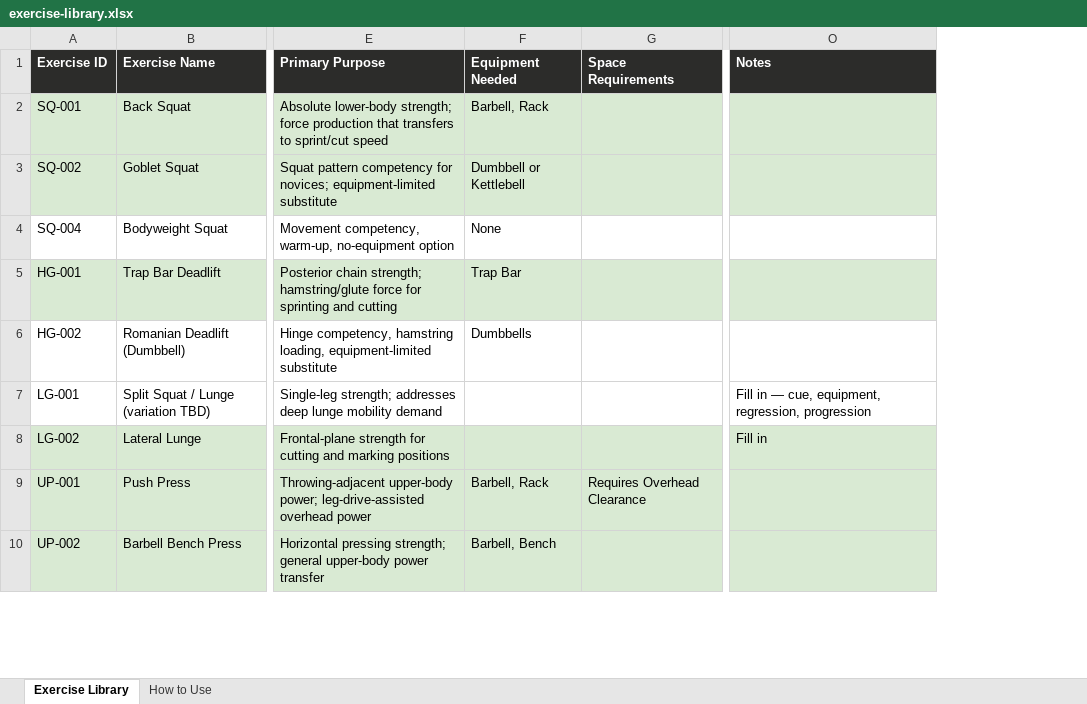
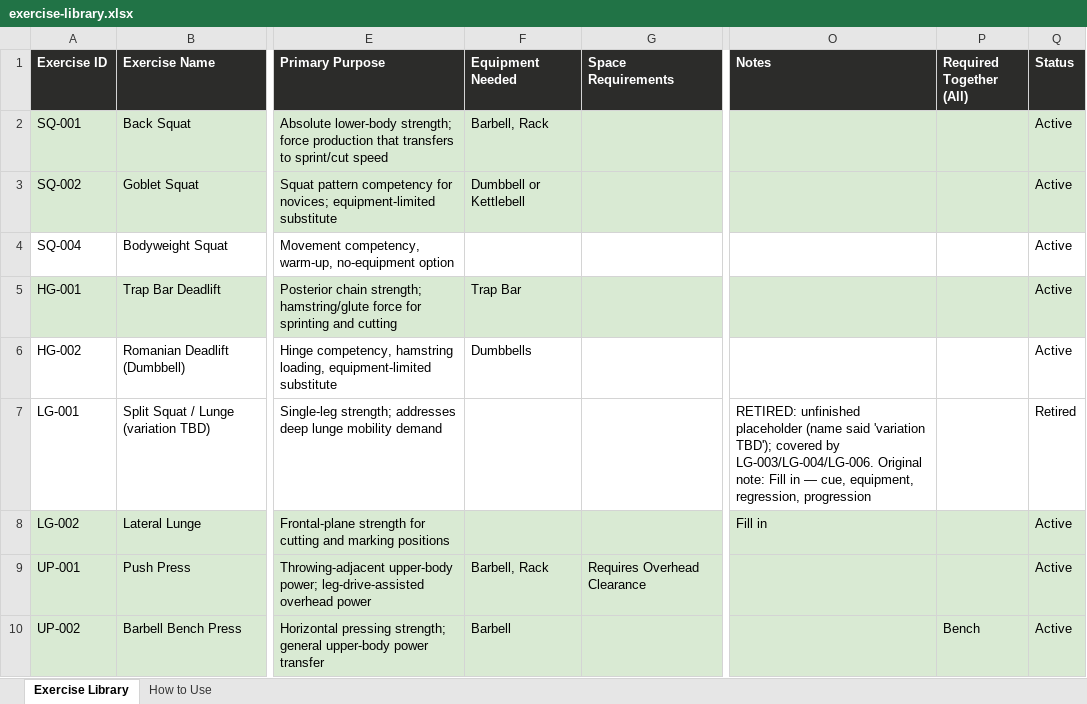
Before and after one commit to QLedak/ultimate-training-app, an Excel workbook: content/exercise-library/exercise-library.xlsx, sheet Exercise Library, drawn as a sheet; only a part is shown, gaps mark what is left out; values as stored, in another font and other column widths than the file's, no borders; the diff covers the shown part only; the diff names each change by its address in the sheet, - before the commit and + after, or states it on an @@ line.

Commit message:
Exercise library audit: bench tag, equipment_all, soft-retire (is_active), fix progression loops

```diff
--- a/content/exercise-library/exercise-library.xlsx (sheet Exercise Library)
+++ b/content/exercise-library/exercise-library.xlsx (sheet Exercise Library)
+column P (Required Together (All)), row 10: Bench
+column Q (Status), rows 2-10: Active | Active | Active | Active | Active | Retired | Active | Active | Active
-F4 (Equipment Needed): None
+F4 (Equipment Needed): (empty)
-O7 (Notes): Fill in…
+O7 (Notes): RETIRED: unfinished placeholder (name said 'variation TBD'); covered by LG-003/LG-004/LG-006. Original note: Fill in…
-F10 (Equipment Needed): Barbell, Bench
+F10 (Equipment Needed): Barbell
```
Also changed, not shown: 108 edited cells elsewhere in this sheet, sheet How to Use, 7 other files.
